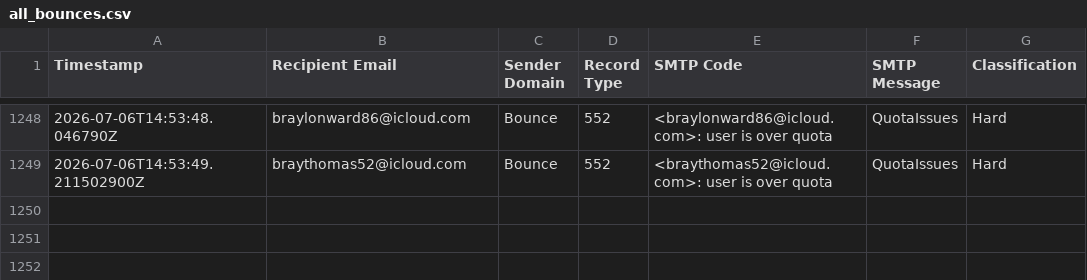
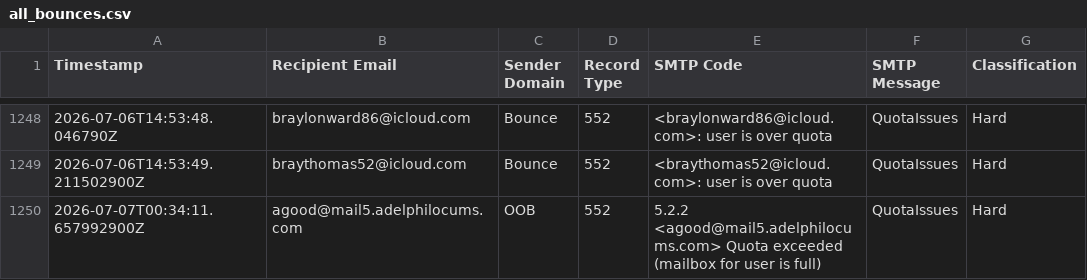
Before and after one commit to HamiguaLu/mail_bounce_list, a CSV file: all_bounces.csv, drawn as a sheet; only a part is shown, gaps mark what is left out.

Commit message:
Updated all_bounces.csv on 2026-07-08 00:01

```diff
--- a/all_bounces.csv
+++ b/all_bounces.csv
@@ -1249 +1249,2 @@ Timestamp,Recipient Email,Sender Domain,Record Type,SMTP Code,SMTP Message,Class
 2026-07-06T14:53:49.211502900Z,braythomas52@icloud.com,Bounce,552,<braythomas52@icloud.com>: user is over quota,QuotaIssues,Hard
+2026-07-07T00:34:11.657992900Z,agood@mail5.adelphilocums.com,OOB,552,5.2.2 <agood@mail5.adelphilocums.com> Quota exceeded (mailbox for user is full),QuotaIssues,Hard
```
